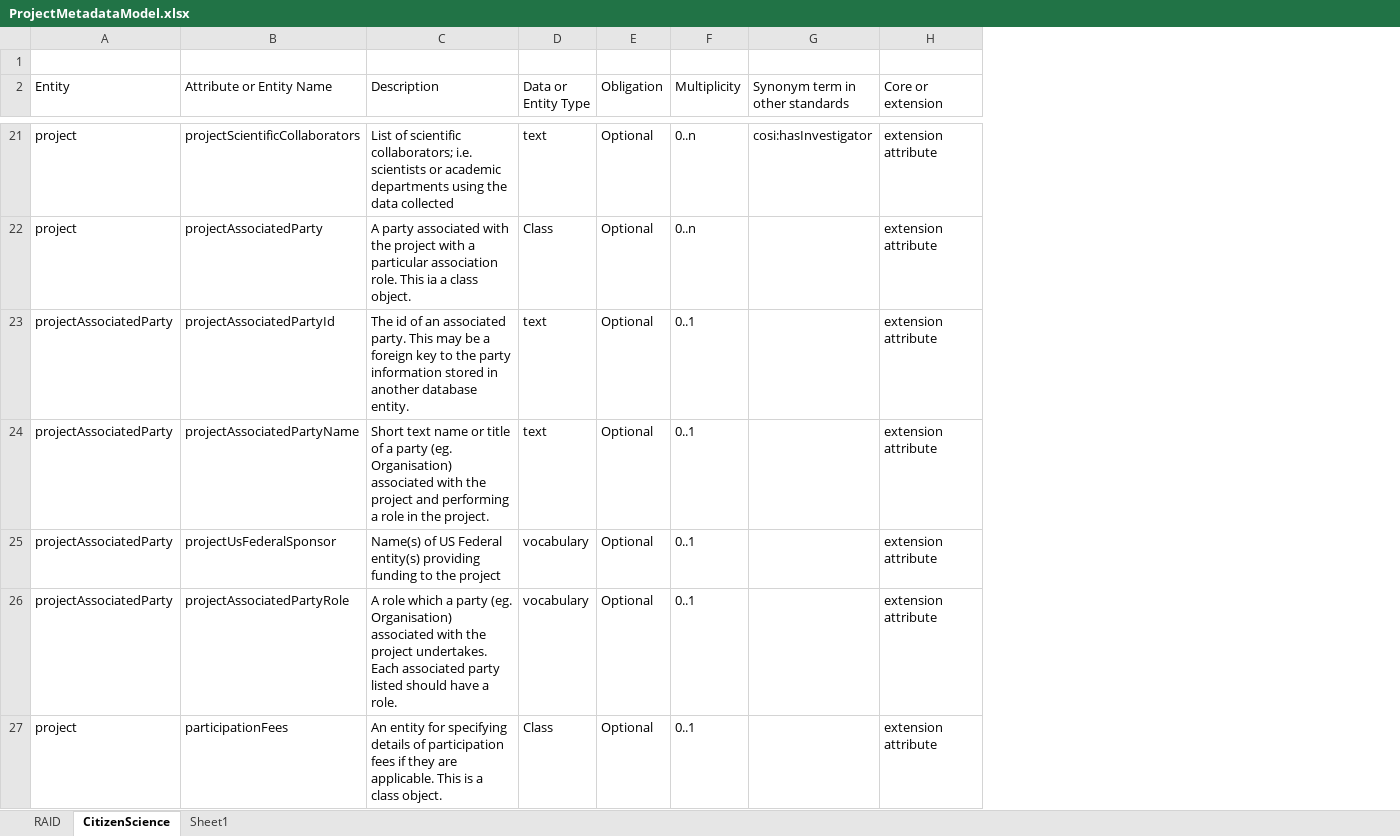
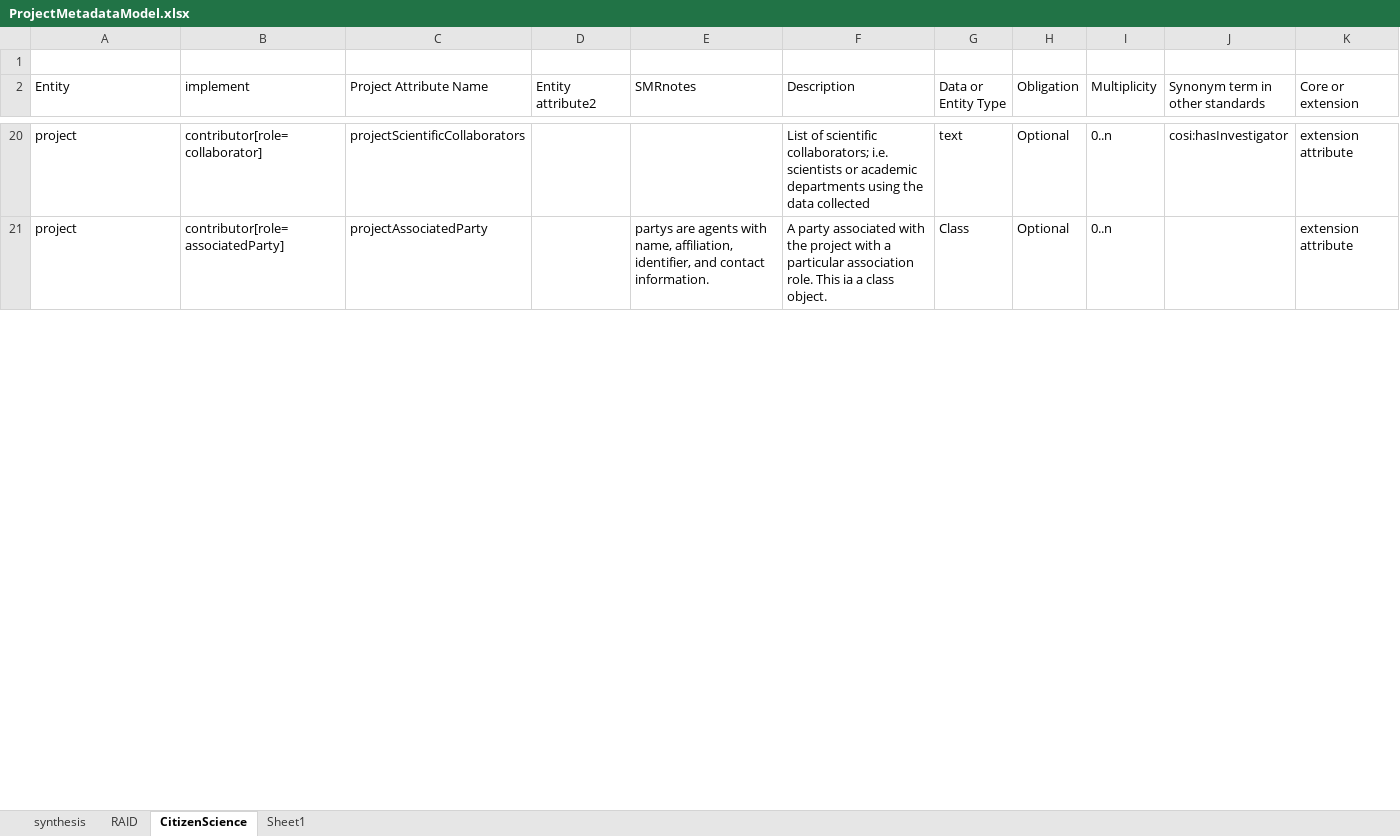
Before and after one commit to isamplesorg/metadata, an Excel workbook: notes/ProjectMetadata/ProjectMetadataModel.xlsx, sheet CitizenScience, drawn as a sheet; only a part is shown, gaps mark what is left out; values as stored, in another font and other column widths than the file's, no cell formats; removed rows and columns are numbered as before the commit, all else as after; the diff covers the shown part only; the diff names each change by its address in the sheet, - before the commit and + after, or states it on an @@ line.

Commit message:
add synthesis, with metadata elements and mapping

```diff
--- a/notes/ProjectMetadata/ProjectMetadataModel.xlsx (sheet CitizenScience)
+++ b/notes/ProjectMetadata/ProjectMetadataModel.xlsx (sheet CitizenScience)
+sheet tab: synthesis
+column B (implement), rows 20-21: contributor[role=collaborator] | contributor[role=associatedParty]
+column D (Entity attribute2), empty
+column E (SMRnotes), row 21: partys are agents with name, affiliation, identifier, and contact information.
-C2: Attribute or Entity Name
+C2: Project Attribute Name
-row 23: projectAssociatedParty | projectAssociatedPartyId | The id of an associated party. This may be a foreign key to the party information stored in another database entity. | text | Optional | 0..1 |  | extension attribute
-row 24: projectAssociatedParty | projectAssociatedPartyName | Short text name or title of a party (eg. Organisation) associated with the project and performing a role in the project. | text | Optional | 0..1 |  | extension attribute
-row 25: projectAssociatedParty | projectUsFederalSponsor | Name(s) of US Federal entity(s) providing funding to the project | vocabulary | Optional | 0..1 |  | extension attribute
-row 26: projectAssociatedParty | projectAssociatedPartyRole | A role which a party (eg. Organisation) associated with the project undertakes. Each associated party listed should have a role. | vocabulary | Optional | 0..1 |  | extension attribute
@@ row 27 hidden: project | participationFees | An entity for specifying details of participation fees if they are applicable. This is a class object. | Class | Optional | 0..1 |  | extension attribute @@
```
Also changed, not shown: 24 removed rows, 23 hidden or unhidden rows and merged cells elsewhere in this sheet, cell formats, hidden cells.
